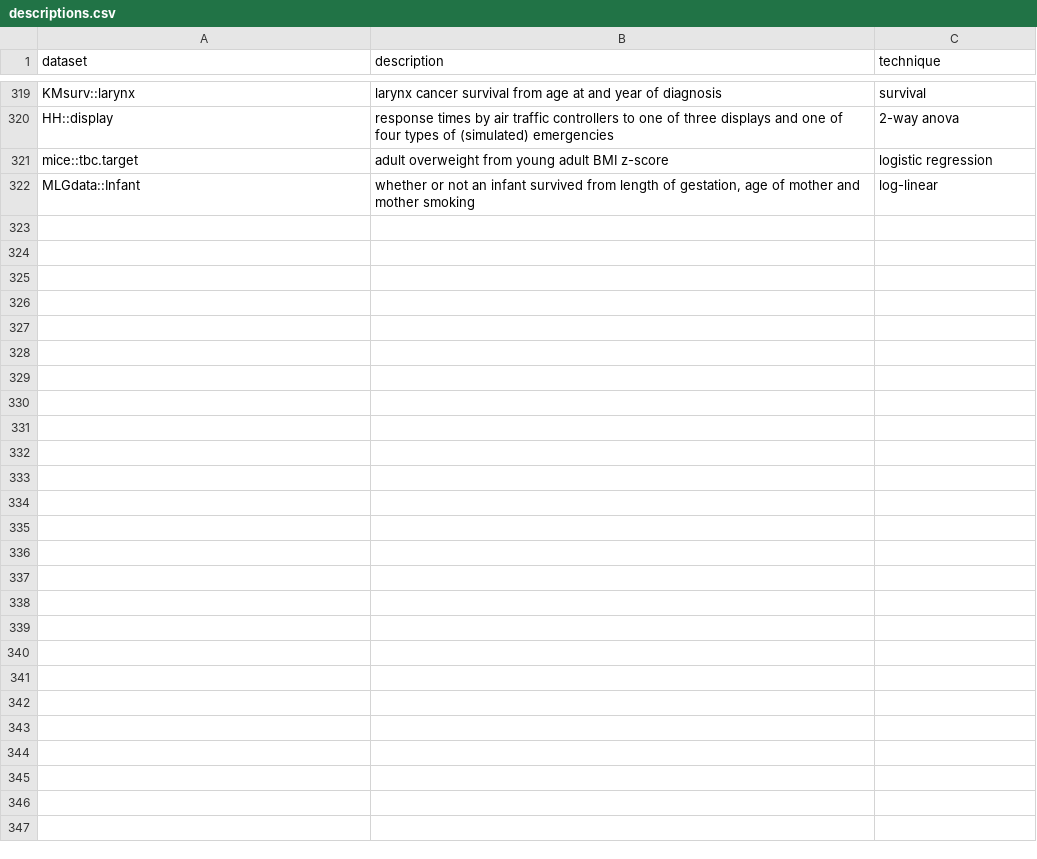
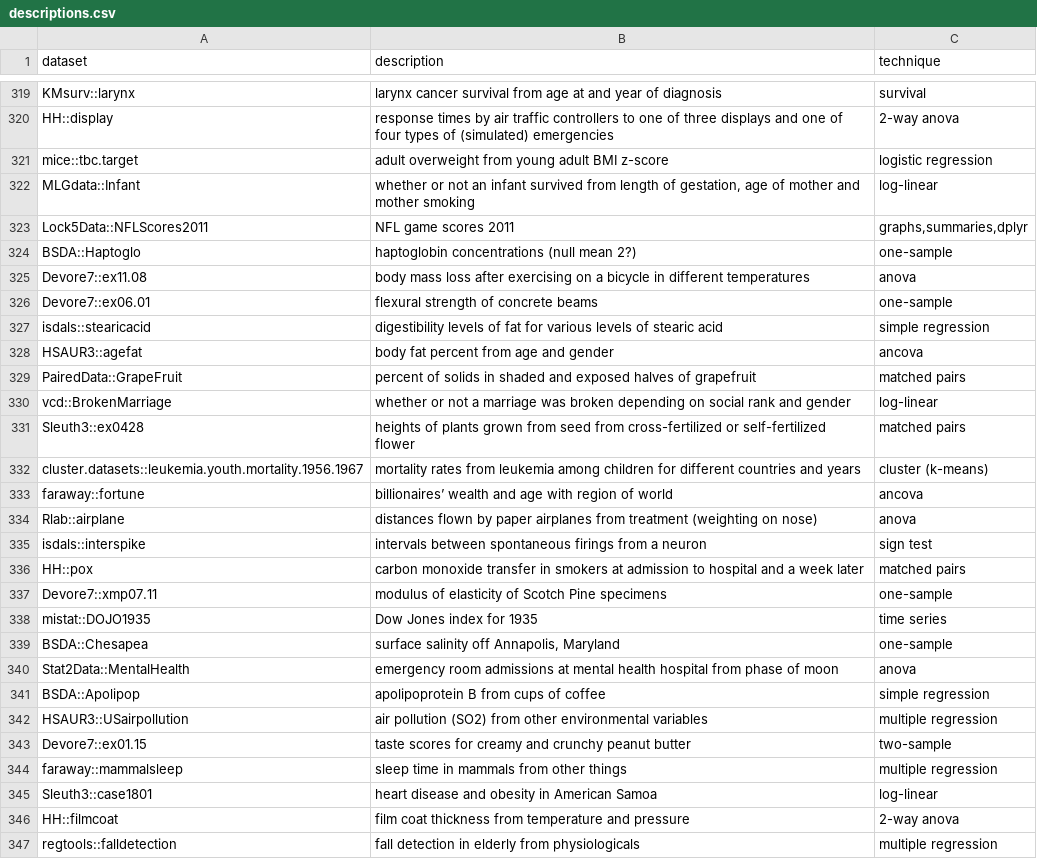
Before and after one commit to nxskok/datasets-all, a CSV file: descriptions.csv, drawn as a sheet; only a part is shown, gaps mark what is left out; the diff names each change by its address in the sheet, - before the commit and + after, or states it on an @@ line.

```diff
--- a/descriptions.csv
+++ b/descriptions.csv
+row 323: Lock5Data::NFLScores2011 | NFL game scores 2011 | graphs,summaries,dplyr
+row 324: BSDA::Haptoglo | haptoglobin concentrations (null mean 2?) | one-sample
+row 325: Devore7::ex11.08 | body mass loss after exercising on a bicycle in different temperatures | anova
+row 326: Devore7::ex06.01 | flexural strength of concrete beams | one-sample
+row 327: isdals::stearicacid | digestibility levels of fat for various levels of stearic acid | simple regression
+row 328: HSAUR3::agefat | body fat percent from age and gender | ancova
+row 329: PairedData::GrapeFruit | percent of solids in shaded and exposed halves of grapefruit | matched pairs
+row 330: vcd::BrokenMarriage | whether or not a marriage was broken depending on social rank and gender | log-linear
+row 331: Sleuth3::ex0428 | heights of plants grown from seed from cross-fertilized or self-fertilized flower | matched pairs
+row 332: cluster.datasets::leukemia.youth.mortality.1956.1967 | mortality rates from leukemia among children for different countries and years | cluster (k-means)
+row 333: faraway::fortune | billionaires’ wealth and age with region of world | ancova
+row 334: Rlab::airplane | distances flown by paper airplanes from treatment (weighting on nose) | anova
+row 335: isdals::interspike | intervals between spontaneous firings from a neuron | sign test
+row 336: HH::pox | carbon monoxide transfer in smokers at admission to hospital and a week later | matched pairs
+row 337: Devore7::xmp07.11 | modulus of elasticity of Scotch Pine specimens | one-sample
+row 338: mistat::DOJO1935 | Dow Jones index for 1935 | time series
+row 339: BSDA::Chesapea | surface salinity off Annapolis, Maryland | one-sample
+row 340: Stat2Data::MentalHealth | emergency room admissions at mental health hospital from phase of moon | anova
+row 341: BSDA::Apolipop | apolipoprotein B from cups of coffee | simple regression
+row 342: HSAUR3::USairpollution | air pollution (SO2) from other environmental variables | multiple regression
+row 343: Devore7::ex01.15 | taste scores for creamy and crunchy peanut butter | two-sample
+row 344: faraway::mammalsleep | sleep time in mammals from other things | multiple regression
+row 345: Sleuth3::case1801 | heart disease and obesity in American Samoa | log-linear
+row 346: HH::filmcoat | film coat thickness from temperature and pressure | 2-way anova
+row 347: regtools::falldetection | fall detection in elderly from physiologicals | multiple regression
```
Also changed, not shown: 2 other files.
